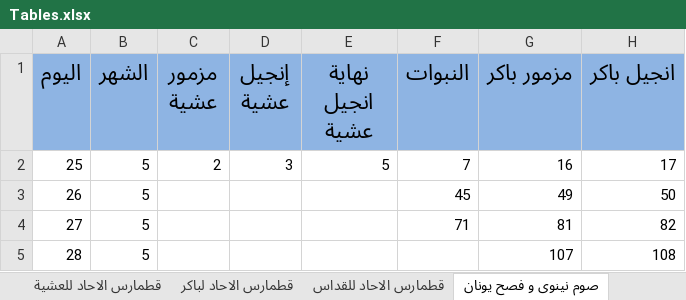
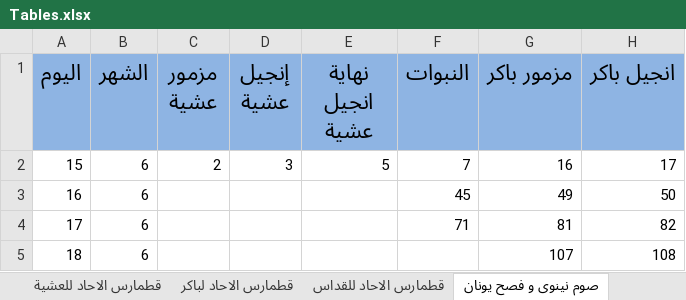
Before and after one commit to johnwassfy/St.Mary-Maadi-Liturgies, an Excel workbook: Tables.xlsx, sheet صوم نينوى و فصح يونان, drawn as a sheet; only a part is shown; values as stored, in another font and other column widths than the file's, no borders; the diff names each change by its address in the sheet, - before the commit and + after, or states it on an @@ line.

```diff
--- a/Tables.xlsx (sheet صوم نينوى و فصح يونان)
+++ b/Tables.xlsx (sheet صوم نينوى و فصح يونان)
-A2 (اليوم): 25
+A2 (اليوم): 15
-B2:B5 (الشهر): 5
+B2:B5 (الشهر): 6
-A3 (اليوم): 26
+A3 (اليوم): 16
-A4 (اليوم): 27
+A4 (اليوم): 17
-A5 (اليوم): 28
+A5 (اليوم): 18
```
Also changed, not shown: sheet قطمارس الصوم الكبير, sheet قطمارس الخماسين, sheet المناسبات, sheet قرائات أحد الشعانين, 4 other files.
